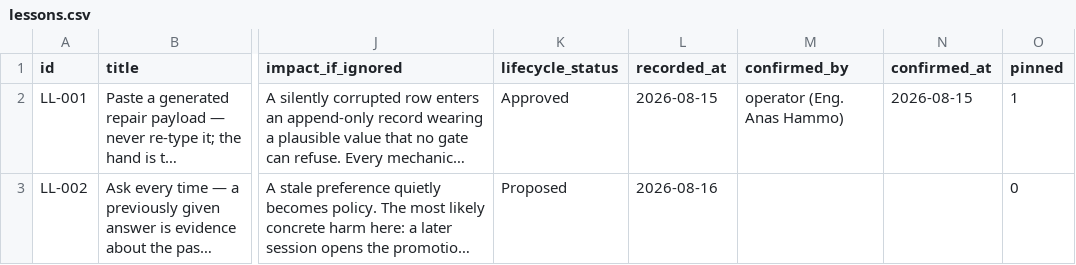
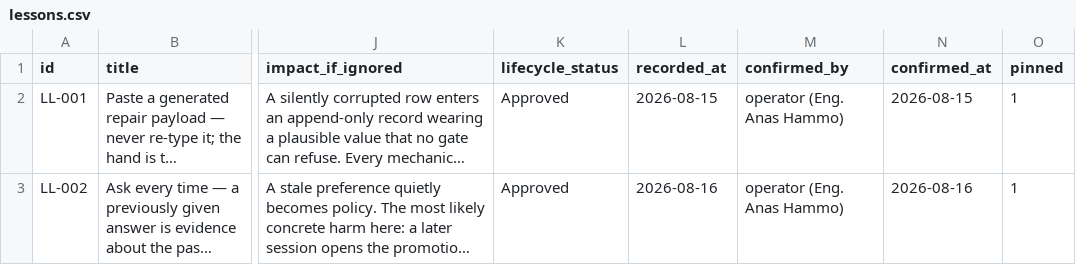
Before and after one commit to A-H-911/acmp, a CSV file: tamheed-package/csv/lessons.csv, drawn as a sheet; only a part is shown, gaps mark what is left out; long unchanged cells end in …; the diff names each change by its address in the sheet, - before the commit and + after, or states it on an @@ line.

```diff
--- a/tamheed-package/csv/lessons.csv
+++ b/tamheed-package/csv/lessons.csv
-K3 (lifecycle_status): Proposed
+K3 (lifecycle_status): Approved
-M3 (confirmed_by): (empty)
+M3 (confirmed_by): operator (Eng. Anas Hammo)
-N3 (confirmed_at): (empty)
+N3 (confirmed_at): 2026-08-16
-O3 (pinned): 0
+O3 (pinned): 1
```
Also changed, not shown: tamheed-package/csv/progress_entries.csv, tamheed-package/csv/risks.csv, 10 other files.
